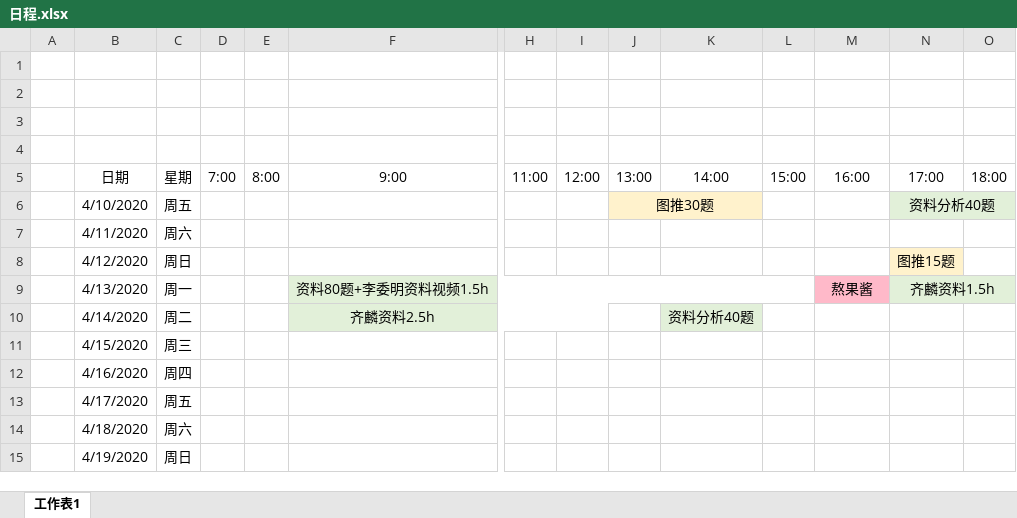
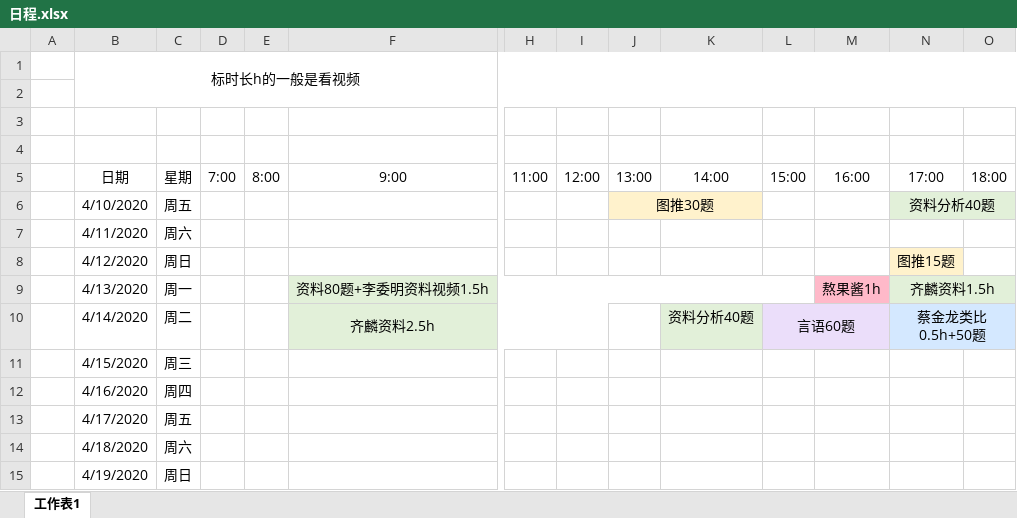
Before and after one commit to LLily7/wudoumi, an Excel workbook: 日程.xlsx, sheet 工作表1, drawn as a sheet; only a part is shown, gaps mark what is left out; values as stored, in another font and other column widths than the file's, no borders; the diff names each change by its address in the sheet, - before the commit and + after, or states it on an @@ line.

```diff
--- a/日程.xlsx (sheet 工作表1)
+++ b/日程.xlsx (sheet 工作表1)
-B1: (empty)
+B1: 标时长h的一般是看视频
+B1:O2 merged
-M9: 熬果酱
+M9: 熬果酱1h
-L10: (empty)
+L10: 言语60题
-L10:M10 fill: none
+L10:M10 fill: #EBDEFA
+L10:M10 merged
-N10: (empty)
+N10: 蔡金龙类比0.5h+50题
-N10:O10 fill: none
+N10:O10 fill: #D4E8FF
+N10:O10 merged
```
Also changed, not shown: 2 other files.
